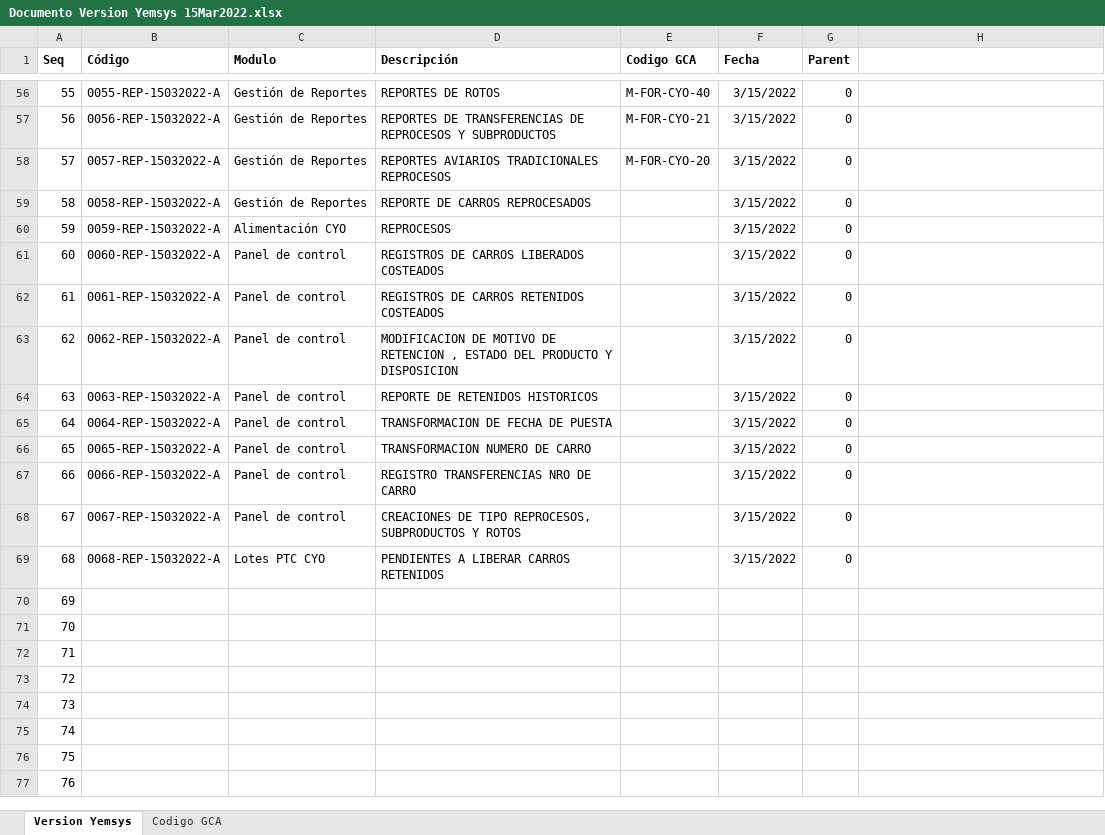
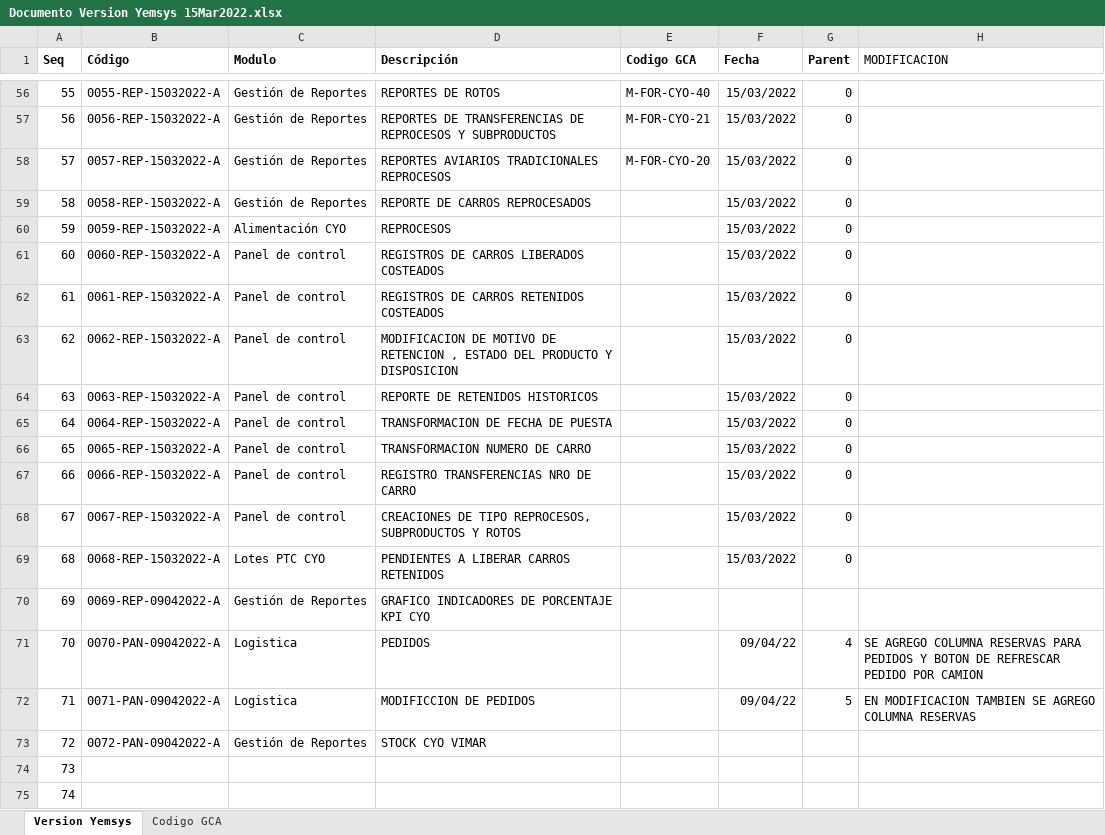
Before and after one commit to aldovid/aldovid, an Excel workbook: src/main/webapp/img/Documento Version Yemsys 15Mar2022.xlsx, sheet Version Yemsys, drawn as a sheet; only a part is shown, gaps mark what is left out; the shorter side is filled out with more unchanged rows; values as stored, in another font and other column widths than the file's, no borders; table styles not drawn; the diff covers the shown part only; the diff names each change by its address in the sheet, - before the commit and + after, or states it on an @@ line.

Commit message:
fecha 22 03 2022

```diff
--- a/src/main/webapp/img/Documento Version Yemsys 15Mar2022.xlsx (sheet Version Yemsys)
+++ b/src/main/webapp/img/Documento Version Yemsys 15Mar2022.xlsx (sheet Version Yemsys)
-H1: (empty)
+H1: MODIFICACION
-F56:F69 (Fecha): 3/15/2022
+F56:F69 (Fecha): 15/03/2022
-B70 (Código): (empty)
+B70 (Código): 0069-REP-09042022-A
-C70 (Modulo): (empty)
+C70 (Modulo): Gestión de Reportes
-D70 (Descripción): (empty)
+D70 (Descripción): GRAFICO INDICADORES DE PORCENTAJE KPI CYO
-B71 (Código): (empty)
+B71 (Código): 0070-PAN-09042022-A
-C71:C72 (Modulo): (empty)
+C71:C72 (Modulo): Logistica
-D71 (Descripción): (empty)
+D71 (Descripción): PEDIDOS
-F71:F72 (Fecha): (empty)
+F71:F72 (Fecha): 09/04/22
-G71 (Parent): (empty)
+G71 (Parent): 4
-H71 (MODIFICACION): (empty)
+H71 (MODIFICACION): SE AGREGO COLUMNA RESERVAS PARA PEDIDOS Y BOTON DE REFRESCAR PEDIDO POR CAMION
-B72 (Código): (empty)
+B72 (Código): 0071-PAN-09042022-A
-D72 (Descripción): (empty)
+D72 (Descripción): MODIFICCION DE PEDIDOS
-G72 (Parent): (empty)
+G72 (Parent): 5
-H72 (MODIFICACION): (empty)
+H72 (MODIFICACION): EN MODIFICACION TAMBIEN SE AGREGO COLUMNA RESERVAS
-B73 (Código): (empty)
+B73 (Código): 0072-PAN-09042022-A
-C73 (Modulo): (empty)
+C73 (Modulo): Gestión de Reportes
-D73 (Descripción): (empty)
+D73 (Descripción): STOCK CYO VIMAR
```
Also changed, not shown: 54 edited cells elsewhere in this sheet, charts or pictures, 49 other files.
